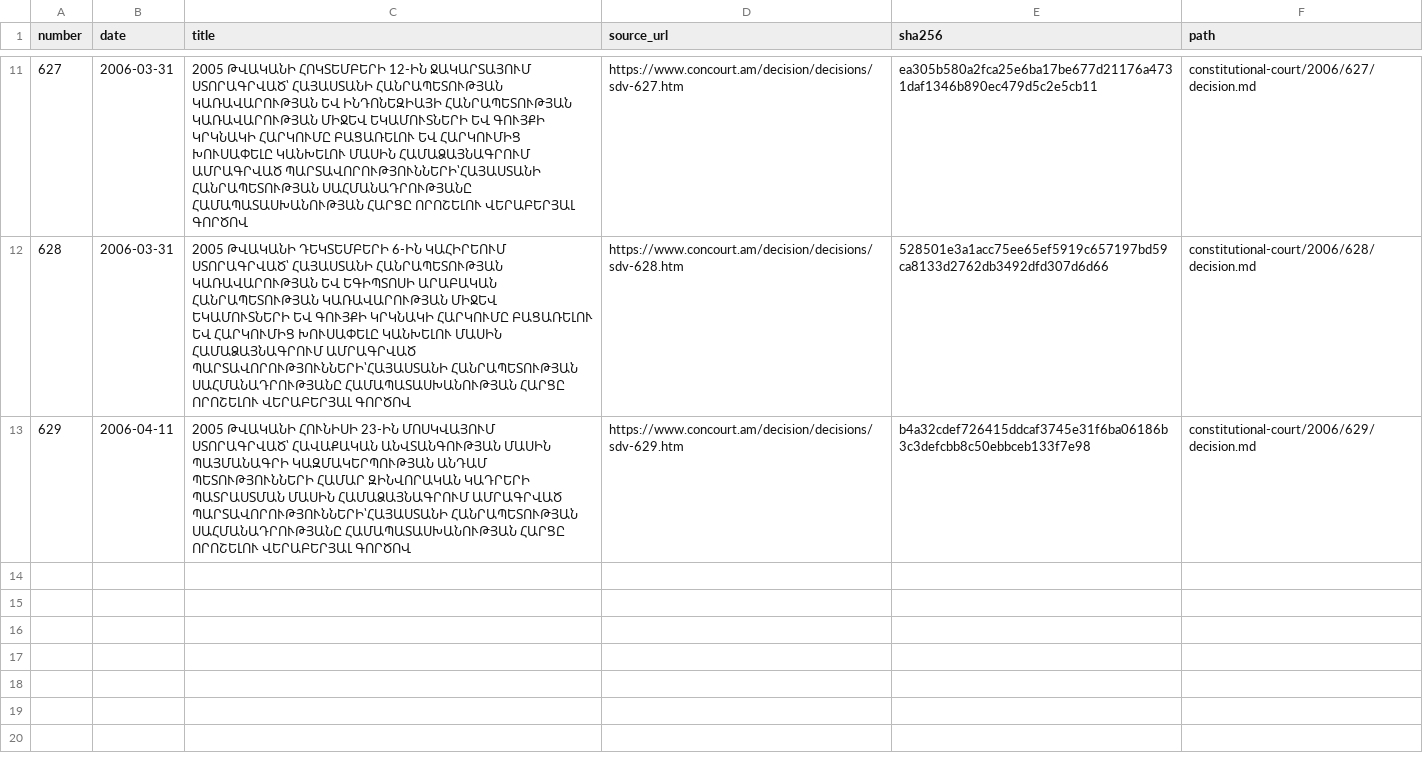
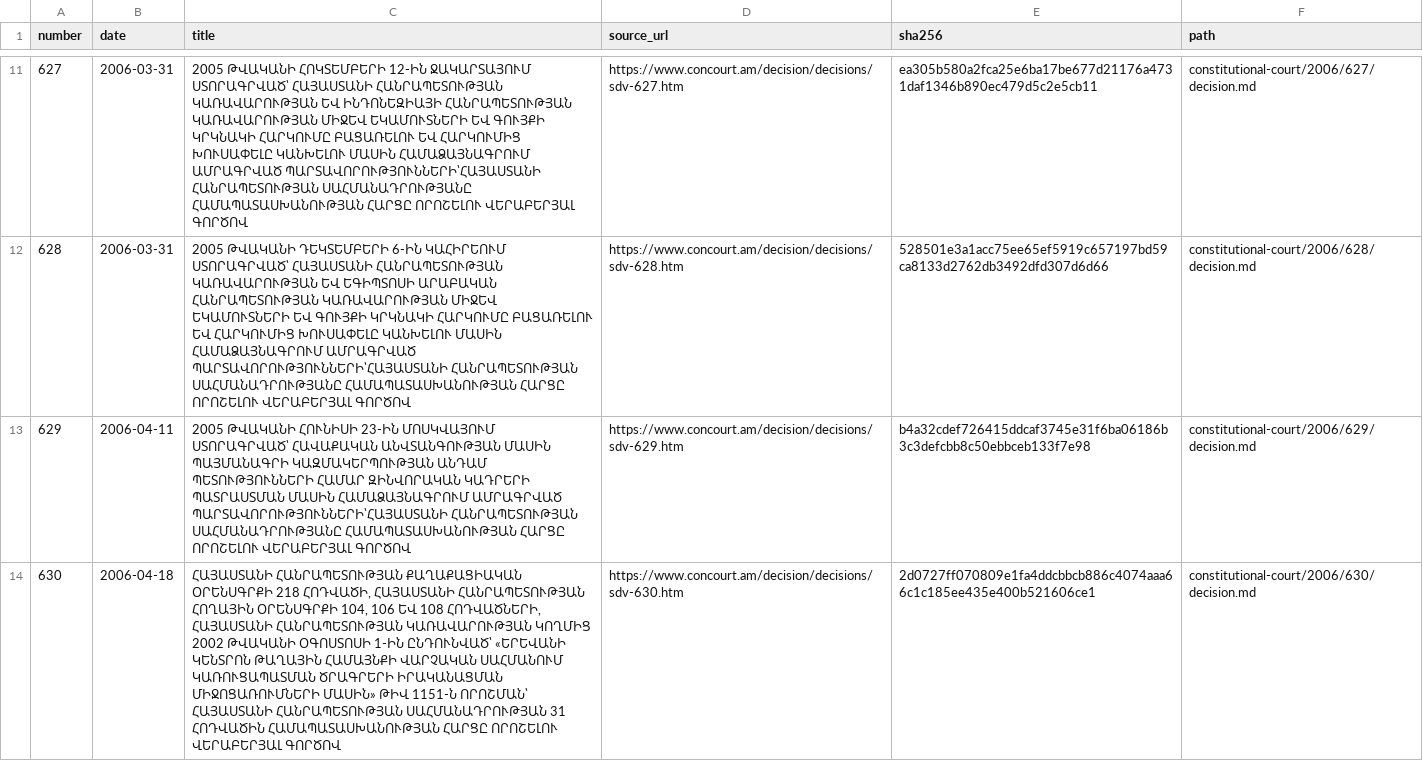
Before and after one commit to lexifina/armenia-law, a CSV file: data/constitutional-court/m7-2006-12.csv, drawn as a sheet; only a part is shown, gaps mark what is left out; the diff names each change by its address in the sheet, - before the commit and + after, or states it on an @@ line.

Commit message:
Constitutional Court decision ՍԴՈ-630
In-force: 2006-04-18
Kind: original
History: as-enacted
Source: https://www.concourt.am/decision/decisions/sdv-630.htm
In-force basis: Court adoption date in its decision listing

```diff
--- a/data/constitutional-court/m7-2006-12.csv
+++ b/data/constitutional-court/m7-2006-12.csv
+row 14: 630 | 2006-04-18 | ՀԱՅԱՍՏԱՆԻ ՀԱՆՐԱՊԵՏՈՒԹՅԱՆ ՔԱՂԱՔԱՑԻԱԿԱՆ ՕՐԵՆՍԳՐՔԻ 218 ՀՈԴՎԱԾԻ, ՀԱՅԱՍՏԱՆԻ ՀԱՆՐԱՊԵՏՈՒԹՅԱՆ ՀՈՂԱՅԻՆ ՕՐԵՆՍԳՐՔԻ 104, 106 ԵՎ 108 ՀՈԴՎԱԾՆԵՐԻ, ՀԱՅԱՍՏԱՆԻ ՀԱՆՐԱՊԵՏՈՒԹՅԱՆ ԿԱՌԱՎԱՐՈՒԹՅԱՆ ԿՈՂՄԻՑ 2002 ԹՎԱԿԱՆԻ ՕԳՈՍՏՈՍԻ 1-ԻՆ ԸՆԴՈՒՆՎԱԾ՝ «ԵՐԵՎԱՆԻ ԿԵՆՏՐՈՆ ԹԱՂԱՅԻՆ ՀԱՄԱՅՆՔԻ ՎԱՐՉԱԿԱՆ ՍԱՀՄԱՆՈՒՄ ԿԱՌՈՒՑԱՊԱՏՄԱՆ ԾՐԱԳՐԵՐԻ ԻՐԱԿԱՆԱՑՄԱՆ ՄԻՋՈՑԱՌՈՒՄՆԵՐԻ ՄԱՍԻՆ» ԹԻՎ 1151-Ն ՈՐՈՇՄԱՆ՝ ՀԱՅԱՍՏԱՆԻ ՀԱՆՐԱՊԵՏՈՒԹՅԱՆ ՍԱՀՄԱՆԱԴՐՈՒԹՅԱՆ 31 ՀՈԴՎԱԾԻՆ ՀԱՄԱՊԱՏԱՍԽԱՆՈՒԹՅԱՆ ՀԱՐՑԸ ՈՐՈՇԵԼՈՒ ՎԵՐԱԲԵՐՅԱԼ ԳՈՐԾՈՎ | https://www.concourt.am/decision/decisions/sdv-630.htm | 2d0727ff070809e1fa4ddcbbcb886c4074aaa66c1c185ee435e400b521606ce1 | constitutional-court/2006/630/decision.md
```
Also changed, not shown: 1 other file.
